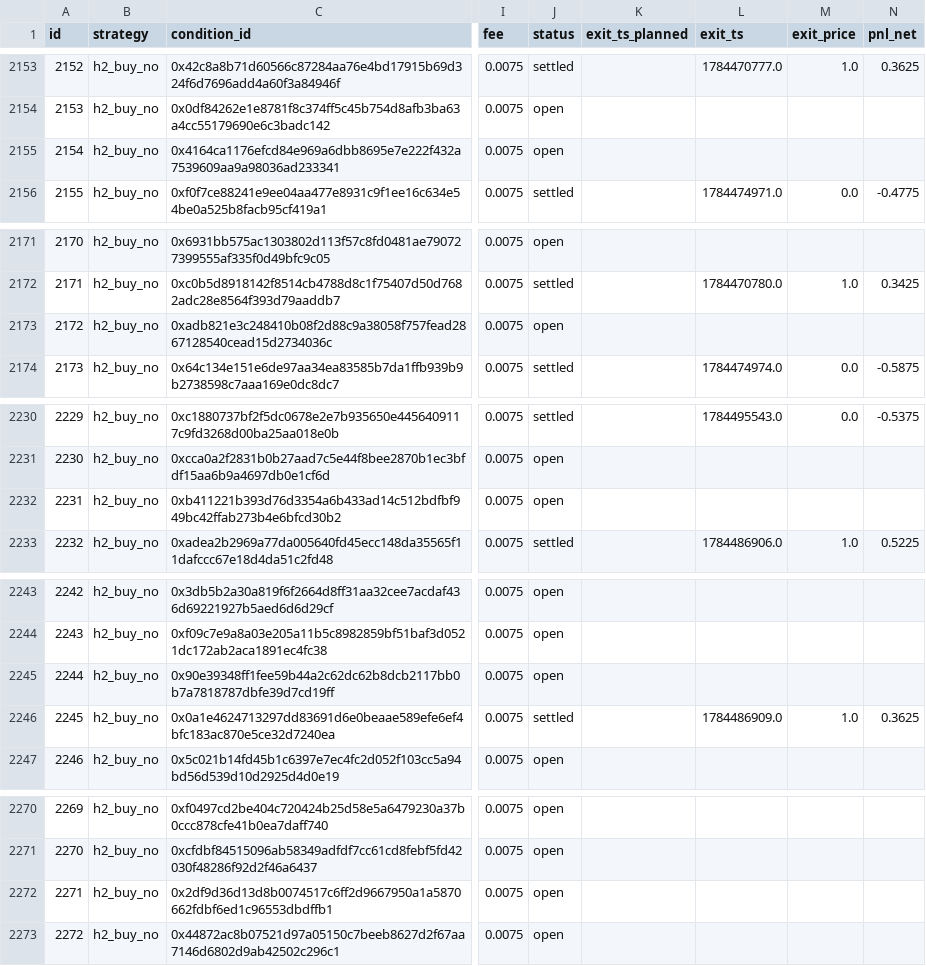
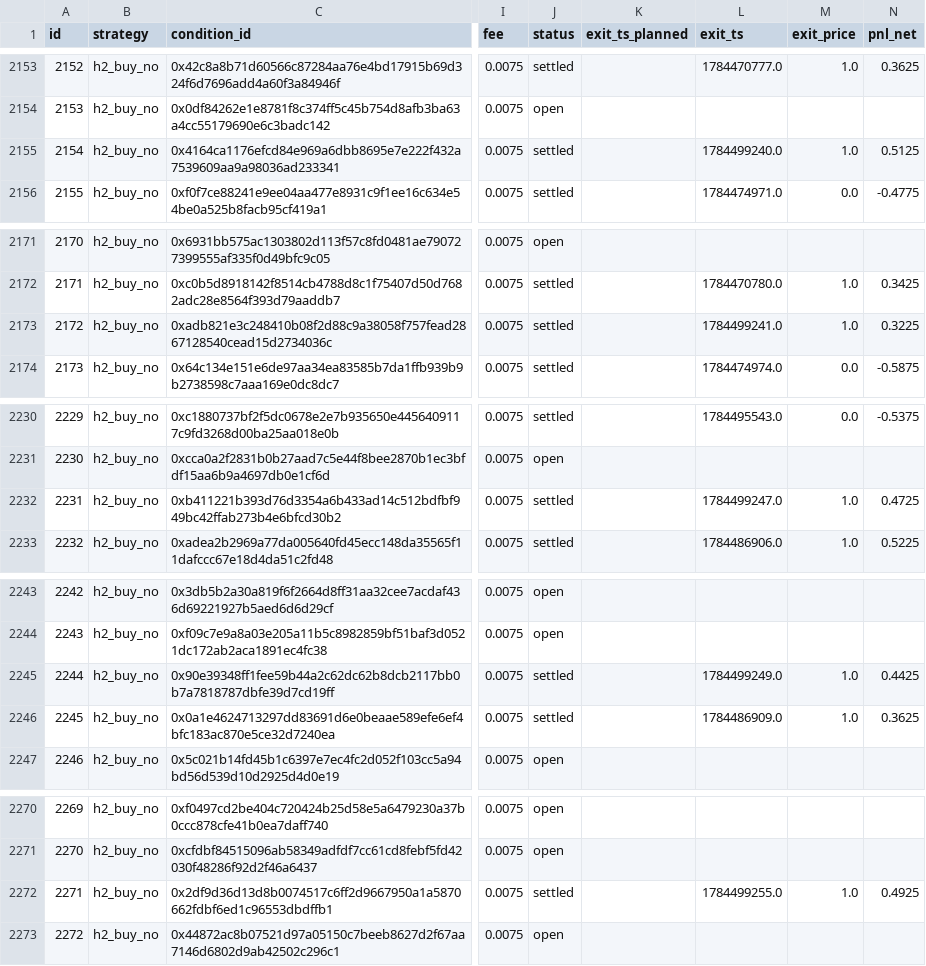
Before and after one commit to d1mplee/test_Pol, a CSV file: data/paper_positions.csv, drawn as a sheet; only a part is shown, gaps mark what is left out; the diff covers the shown part only; the diff names each change by its address in the sheet, - before the commit and + after, or states it on an @@ line.

```diff
--- a/data/paper_positions.csv
+++ b/data/paper_positions.csv
-J2155 (status): open
+J2155 (status): settled
-L2155 (exit_ts): (empty)
+L2155 (exit_ts): 1784499240.0
-M2155 (exit_price): (empty)
+M2155 (exit_price): 1.0
-N2155 (pnl_net): (empty)
+N2155 (pnl_net): 0.5125
-J2173 (status): open
+J2173 (status): settled
-L2173 (exit_ts): (empty)
+L2173 (exit_ts): 1784499241.0
-M2173 (exit_price): (empty)
+M2173 (exit_price): 1.0
-N2173 (pnl_net): (empty)
+N2173 (pnl_net): 0.3225
-J2232 (status): open
+J2232 (status): settled
-L2232 (exit_ts): (empty)
+L2232 (exit_ts): 1784499247.0
-M2232 (exit_price): (empty)
+M2232 (exit_price): 1.0
-N2232 (pnl_net): (empty)
+N2232 (pnl_net): 0.4725
-J2245 (status): open
+J2245 (status): settled
-L2245 (exit_ts): (empty)
+L2245 (exit_ts): 1784499249.0
-M2245 (exit_price): (empty)
+M2245 (exit_price): 1.0
-N2245 (pnl_net): (empty)
+N2245 (pnl_net): 0.4425
-J2272 (status): open
+J2272 (status): settled
-L2272 (exit_ts): (empty)
+L2272 (exit_ts): 1784499255.0
-M2272 (exit_price): (empty)
+M2272 (exit_price): 1.0
-N2272 (pnl_net): (empty)
+N2272 (pnl_net): 0.4925
```
Also changed, not shown: 4 added rows and 28 edited cells elsewhere in this file, data/h6_divergences.csv.
